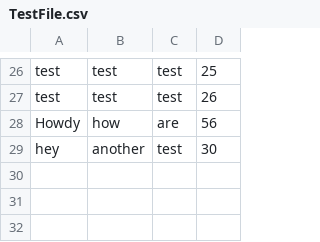
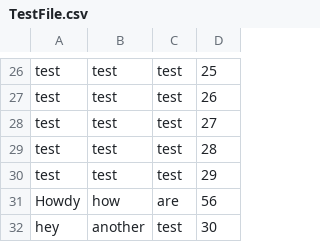
Before and after one commit to mbaron93/cs690project_learningtracker, a CSV file: SecondBrain.Test/bin/Debug/net8.0/TestFile.csv, drawn as a sheet; only a part is shown, gaps mark what is left out; the diff names each change by its address in the sheet, - before the commit and + after, or states it on an @@ line.

```diff
--- a/SecondBrain.Test/bin/Debug/net8.0/TestFile.csv
+++ b/SecondBrain.Test/bin/Debug/net8.0/TestFile.csv
+row 28: test | test | test | 27
+row 29: test | test | test | 28
+row 30: test | test | test | 29
```
Also changed, not shown: SecondBrain.Test/bin/Debug/net8.0/DataManagerTest.csv, 16 other files.
